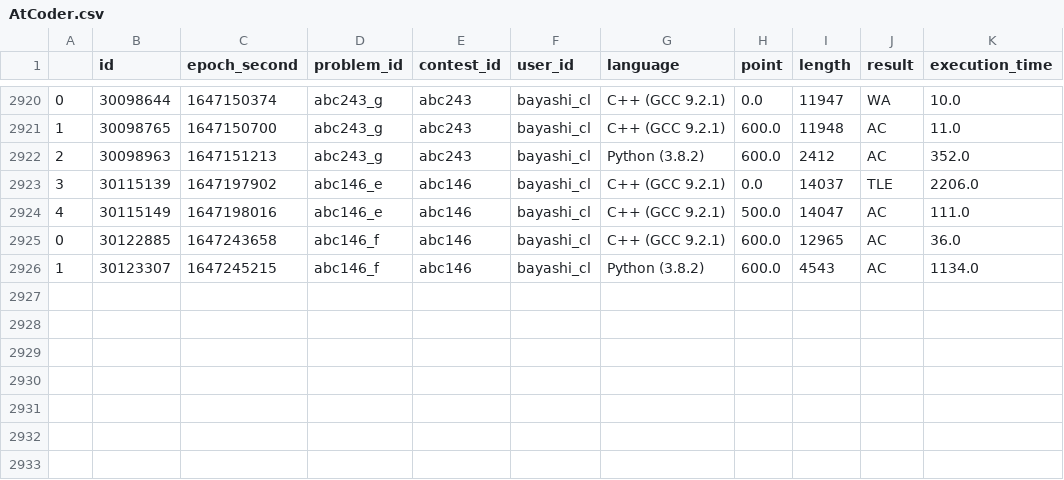
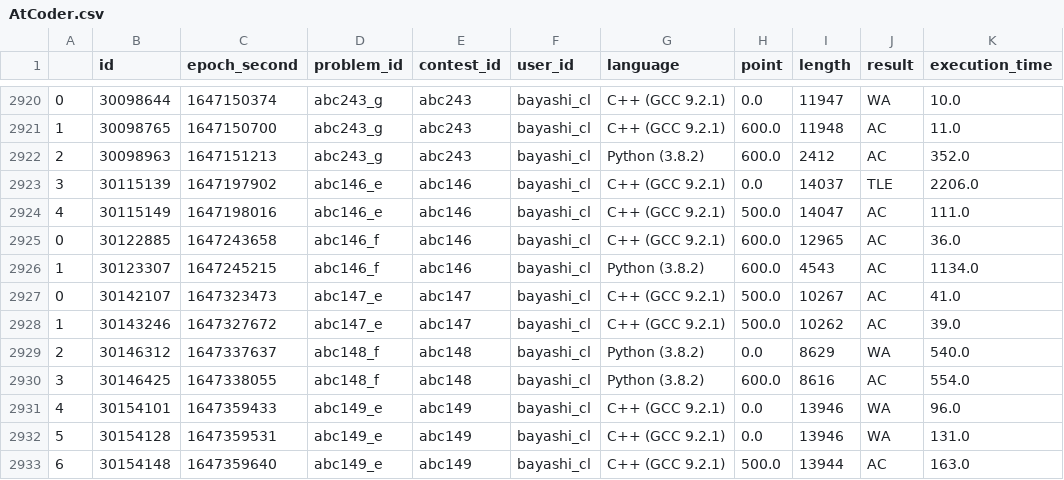
Before and after one commit to bayashi-cl/procon-submission, a CSV file: data/AtCoder.csv, drawn as a sheet; only a part is shown, gaps mark what is left out; the diff names each change by its address in the sheet, - before the commit and + after, or states it on an @@ line.

Commit message:
update Atcoder.csv

```diff
--- a/data/AtCoder.csv
+++ b/data/AtCoder.csv
+row 2927: 0 | 30142107 | 1647323473 | abc147_e | abc147 | bayashi_cl | C++ (GCC 9.2.1) | 500.0 | 10267 | AC | 41.0
+row 2928: 1 | 30143246 | 1647327672 | abc147_e | abc147 | bayashi_cl | C++ (GCC 9.2.1) | 500.0 | 10262 | AC | 39.0
+row 2929: 2 | 30146312 | 1647337637 | abc148_f | abc148 | bayashi_cl | Python (3.8.2) | 0.0 | 8629 | WA | 540.0
+row 2930: 3 | 30146425 | 1647338055 | abc148_f | abc148 | bayashi_cl | Python (3.8.2) | 600.0 | 8616 | AC | 554.0
+row 2931: 4 | 30154101 | 1647359433 | abc149_e | abc149 | bayashi_cl | C++ (GCC 9.2.1) | 0.0 | 13946 | WA | 96.0
+row 2932: 5 | 30154128 | 1647359531 | abc149_e | abc149 | bayashi_cl | C++ (GCC 9.2.1) | 0.0 | 13946 | WA | 131.0
+row 2933: 6 | 30154148 | 1647359640 | abc149_e | abc149 | bayashi_cl | C++ (GCC 9.2.1) | 500.0 | 13944 | AC | 163.0
```
